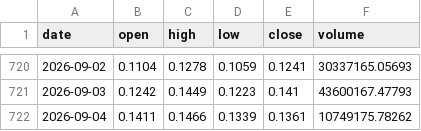
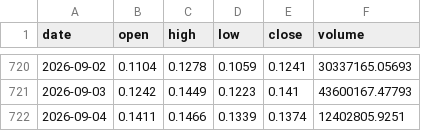
Before and after one commit to DrRobAnthony/market-data, a CSV file: data/ARB.csv, drawn as a sheet; only a part is shown, gaps mark what is left out.

```diff
--- a/data/ARB.csv
+++ b/data/ARB.csv
@@ -721,2 +721,2 @@ date,open,high,low,close,volume
 2026-09-03,0.1242,0.1449,0.1223,0.141,43600167.47793
-2026-09-04,0.1411,0.1466,0.1339,0.1361,10749175.78262
+2026-09-04,0.1411,0.1466,0.1339,0.1374,12402805.9251
```
Also changed, not shown: data/000660.KS.csv, data/005930.KS.csv, 34 other files.
